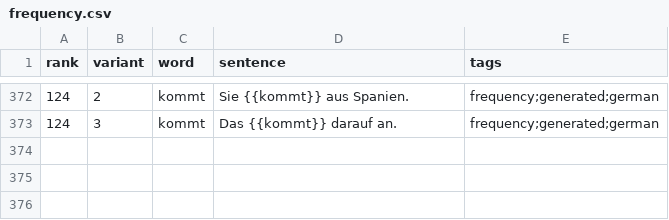
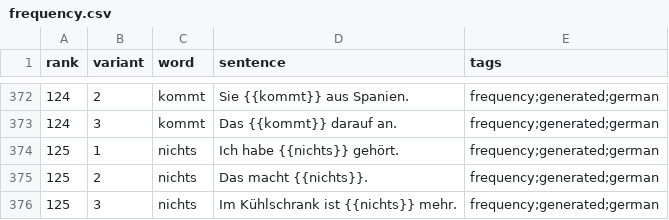
Before and after one commit to dnywh/mochiko, a CSV file: languages/de/frequency.csv, drawn as a sheet; only a part is shown, gaps mark what is left out; the diff names each change by its address in the sheet, - before the commit and + after, or states it on an @@ line.

```diff
--- a/languages/de/frequency.csv
+++ b/languages/de/frequency.csv
+row 374: 125 | 1 | nichts | Ich habe {{nichts}} gehört. | frequency;generated;german
+row 375: 125 | 2 | nichts | Das macht {{nichts}}. | frequency;generated;german
+row 376: 125 | 3 | nichts | Im Kühlschrank ist {{nichts}} mehr. | frequency;generated;german
```
Also changed, not shown: languages/es/frequency.csv.
